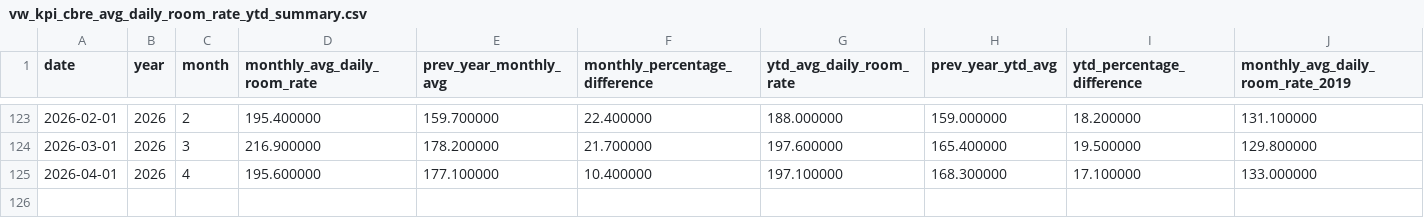
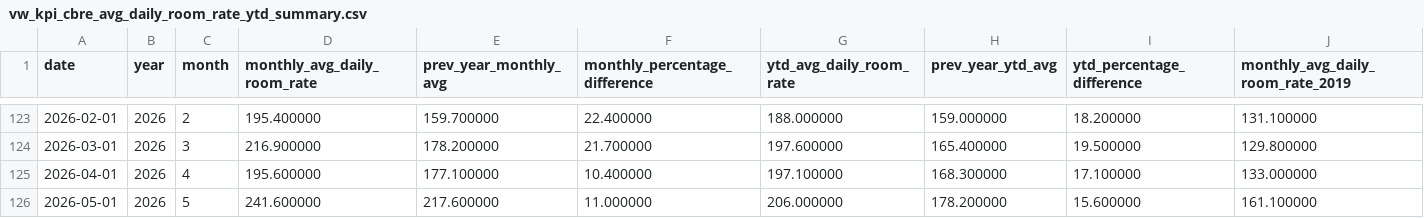
Before and after one commit to ytgov/tourism-indicators, a CSV file: data/vw_kpi_cbre_avg_daily_room_rate_ytd_summary.csv, drawn as a sheet; only a part is shown, gaps mark what is left out; rows hold the shown columns only; the diff names each change by its address in the sheet, - before the commit and + after, or states it on an @@ line.

Commit message:
Update exported data

```diff
--- a/data/vw_kpi_cbre_avg_daily_room_rate_ytd_summary.csv
+++ b/data/vw_kpi_cbre_avg_daily_room_rate_ytd_summary.csv
+row 126: 2026-05-01 | 2026 | 5 | 241.600000 | 217.600000 | 11.000000 | 206.000000 | 178.200000 | 15.600000 | 161.100000
```
Also changed, not shown: data/vw_bc_vehicle_arrivals_by_license_plate.csv, data/vw_bc_yearly_border_crossings_by_continent.csv, 10 other files.
